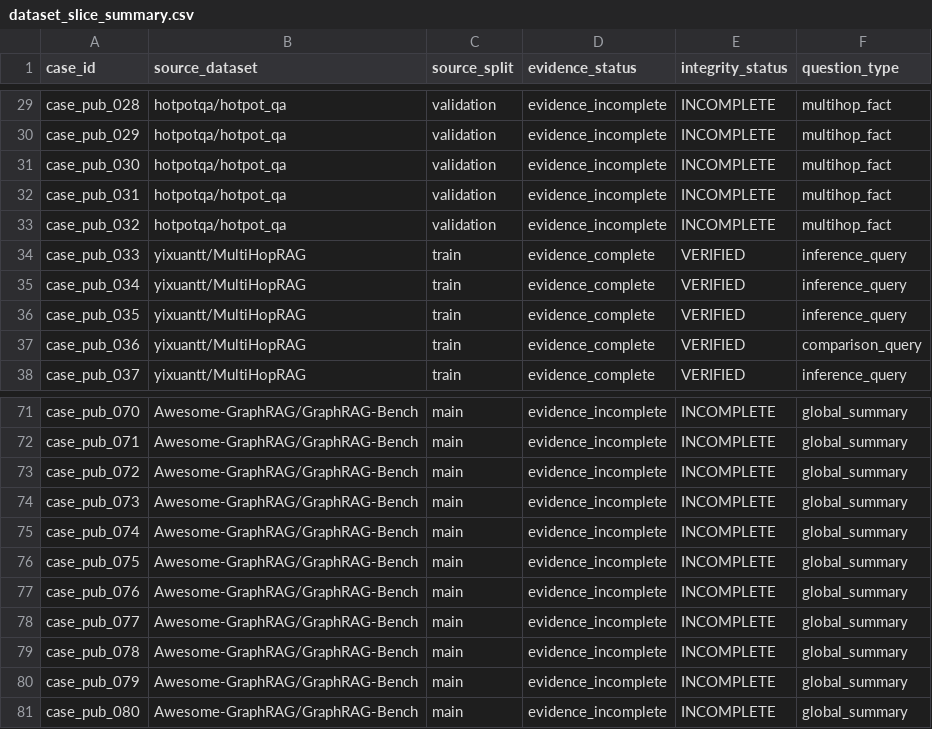
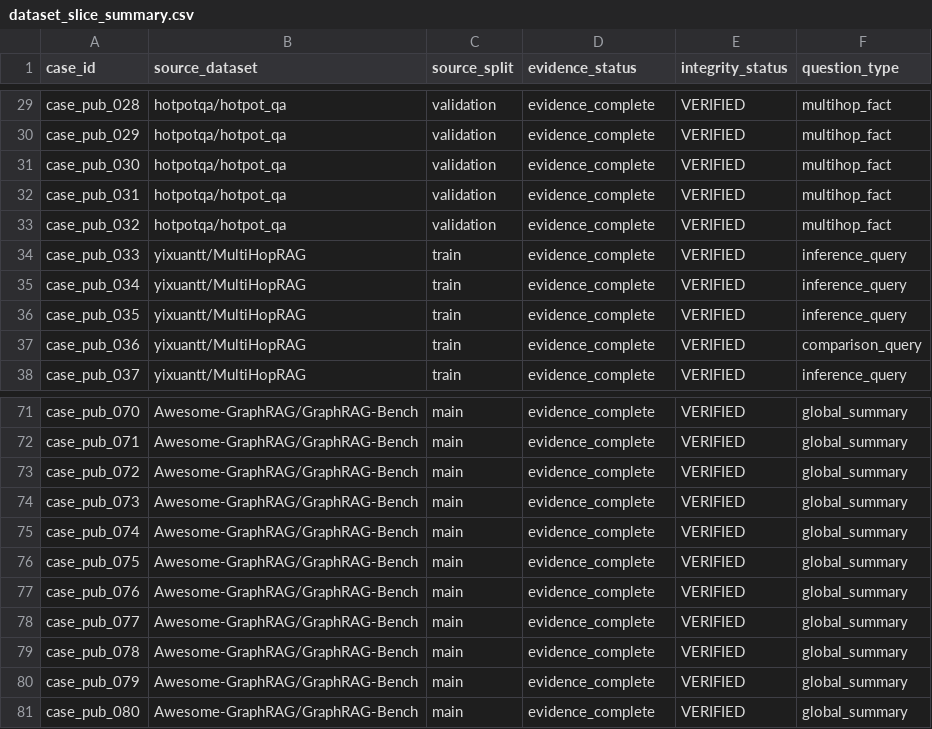
Before and after one commit to ProfessorZhi/Zuno, a CSV file: docs/evidence/goal05-phase22-public-benchmark-review-pack/dataset_slice_summary.csv, drawn as a sheet; only a part is shown, gaps mark what is left out; the diff covers the shown part only; the diff names each change by its address in the sheet, - before the commit and + after, or states it on an @@ line.

```diff
--- a/docs/evidence/goal05-phase22-public-benchmark-review-pack/dataset_slice_summary.csv
+++ b/docs/evidence/goal05-phase22-public-benchmark-review-pack/dataset_slice_summary.csv
-D29:D33 (evidence_status): evidence_incomplete
+D29:D33 (evidence_status): evidence_complete
-E29:E33 (integrity_status): INCOMPLETE
+E29:E33 (integrity_status): VERIFIED
-D71:D81 (evidence_status): evidence_incomplete
+D71:D81 (evidence_status): evidence_complete
-E71:E81 (integrity_status): INCOMPLETE
+E71:E81 (integrity_status): VERIFIED
```
Also changed, not shown: 100 edited cells elsewhere in this file, docs/evidence/goal05-phase22-public-benchmark-review-pack/review_sheet.csv, docs/evidence/goal05-phase22-public-benchmark-review-pack/reviewed/reviewed_sheet.csv, 30 other files.
